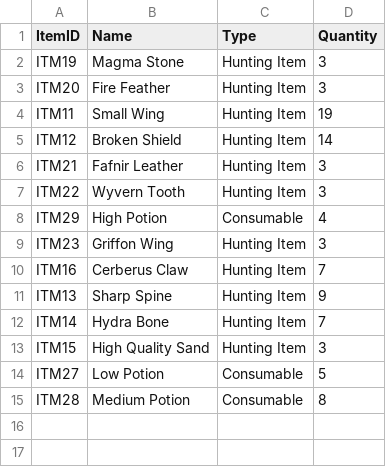
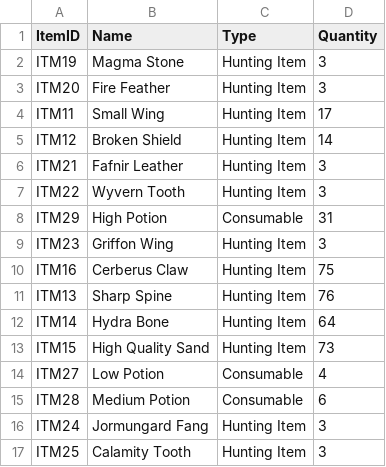
Before and after one commit to Lanzkuy/calamity-rpg, a CSV file: out/production/resources/InventoryData.csv, drawn as a sheet.

```diff
--- a/out/production/resources/InventoryData.csv
+++ b/out/production/resources/InventoryData.csv
@@ -3,3 +3,3 @@ ITM19;Magma Stone;Hunting Item;3;
 ITM20;Fire Feather;Hunting Item;3;
-ITM11;Small Wing;Hunting Item;19;
+ITM11;Small Wing;Hunting Item;17;
 ITM12;Broken Shield;Hunting Item;14;
@@ -7,9 +7,11 @@ ITM21;Fafnir Leather;Hunting Item;3;
 ITM22;Wyvern Tooth;Hunting Item;3;
-ITM29;High Potion;Consumable;4;
+ITM29;High Potion;Consumable;31;
 ITM23;Griffon Wing;Hunting Item;3;
-ITM16;Cerberus Claw;Hunting Item;7;
-ITM13;Sharp Spine;Hunting Item;9;
-ITM14;Hydra Bone;Hunting Item;7;
-ITM15;High Quality Sand;Hunting Item;3;
-ITM27;Low Potion;Consumable;5;
-ITM28;Medium Potion;Consumable;8;
+ITM16;Cerberus Claw;Hunting Item;75;
+ITM13;Sharp Spine;Hunting Item;76;
+ITM14;Hydra Bone;Hunting Item;64;
+ITM15;High Quality Sand;Hunting Item;73;
+ITM27;Low Potion;Consumable;4;
+ITM28;Medium Potion;Consumable;6;
+ITM24;Jormungard Fang;Hunting Item;3;
+ITM25;Calamity Tooth;Hunting Item;3;
```
Also changed, not shown: out/production/resources/DungeonData.csv, out/production/resources/PlayerData.csv, 37 other files.
